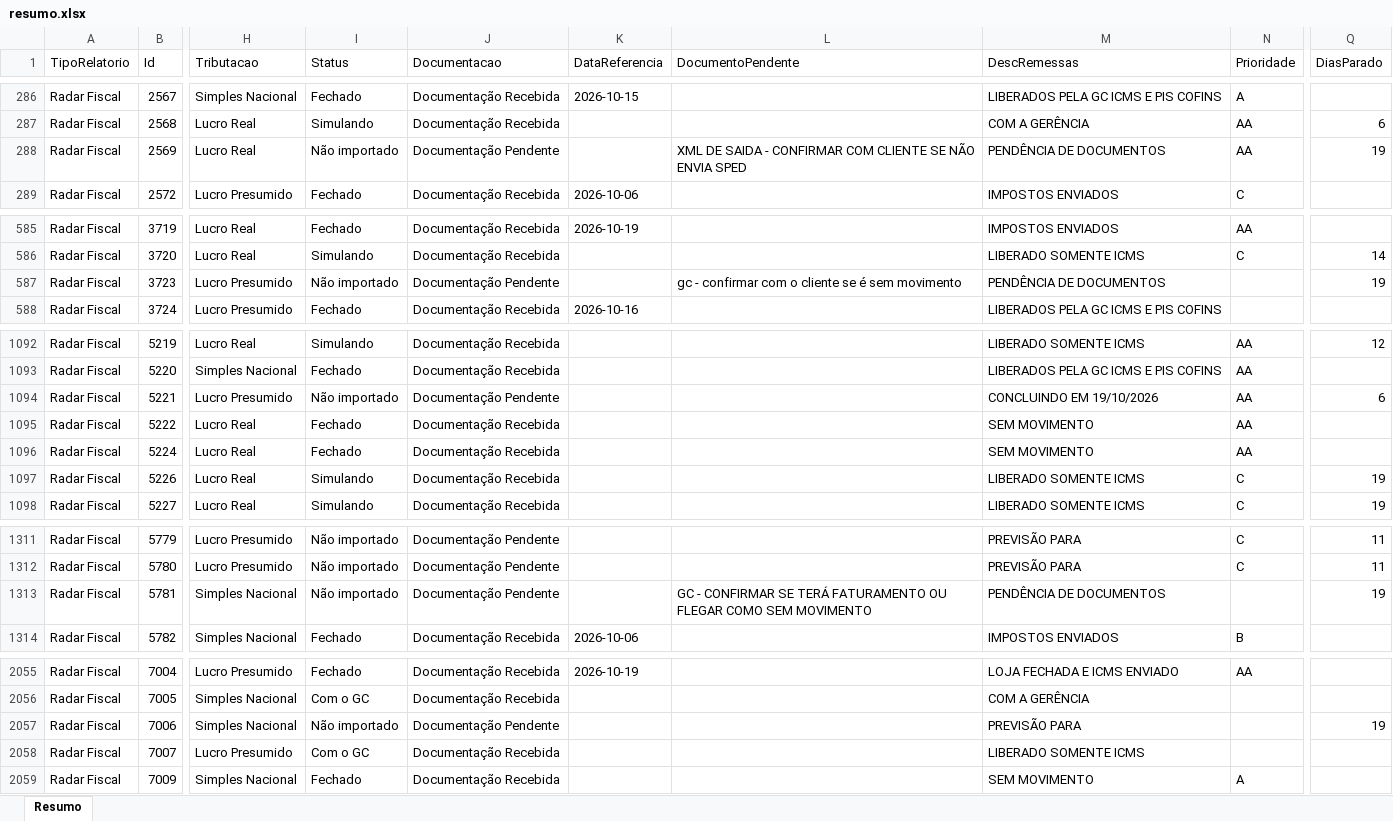
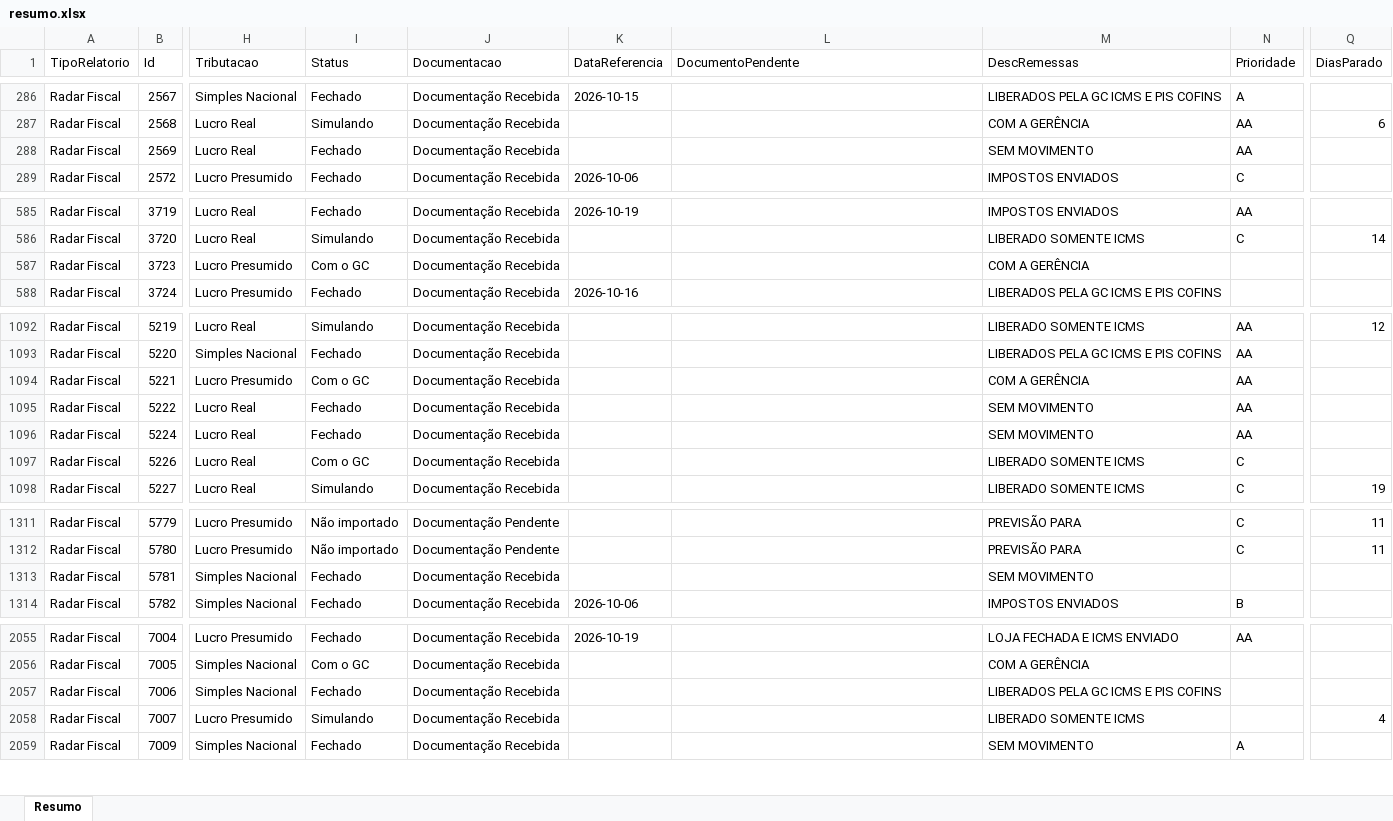
Before and after one commit to Controladoria-MG/Controle-de-Fechamentos, an Excel workbook: data/relatorio_fechamentos/resumo.xlsx, sheet Resumo, drawn as a sheet; only a part is shown, gaps mark what is left out; values as stored, in another font and other column widths than the file's, no borders; the diff covers the shown part only; the diff names each change by its address in the sheet, - before the commit and + after, or states it on an @@ line.

```diff
--- a/data/relatorio_fechamentos/resumo.xlsx (sheet Resumo)
+++ b/data/relatorio_fechamentos/resumo.xlsx (sheet Resumo)
-I288 (Status): Não importado
+I288 (Status): Fechado
-J288 (Documentacao): Documentação Pendente
+J288 (Documentacao): Documentação Recebida
-L288 (DocumentoPendente): XML DE SAIDA - CONFIRMAR COM CLIENTE SE NÃO ENVIA SPED
+L288 (DocumentoPendente): (empty)
-M288 (DescRemessas): PENDÊNCIA DE DOCUMENTOS
+M288 (DescRemessas): SEM MOVIMENTO
-Q288 (DiasParado): 19
+Q288 (DiasParado): (empty)
-I587 (Status): Não importado
+I587 (Status): Com o GC
-J587 (Documentacao): Documentação Pendente
+J587 (Documentacao): Documentação Recebida
-L587 (DocumentoPendente): gc - confirmar com o cliente se é sem movimento
+L587 (DocumentoPendente): (empty)
-M587 (DescRemessas): PENDÊNCIA DE DOCUMENTOS
+M587 (DescRemessas): COM A GERÊNCIA
-Q587 (DiasParado): 19
+Q587 (DiasParado): (empty)
-I1094 (Status): Não importado
+I1094 (Status): Com o GC
-J1094 (Documentacao): Documentação Pendente
+J1094 (Documentacao): Documentação Recebida
-M1094 (DescRemessas): CONCLUINDO EM 19/10/2026
+M1094 (DescRemessas): COM A GERÊNCIA
-Q1094 (DiasParado): 6
+Q1094 (DiasParado): (empty)
-I1097 (Status): Simulando
+I1097 (Status): Com o GC
-Q1097 (DiasParado): 19
+Q1097 (DiasParado): (empty)
-I1313 (Status): Não importado
+I1313 (Status): Fechado
-J1313 (Documentacao): Documentação Pendente
+J1313 (Documentacao): Documentação Recebida
-L1313 (DocumentoPendente): GC - CONFIRMAR SE TERÁ FATURAMENTO OU FLEGAR COMO SEM MOVIMENTO
+L1313 (DocumentoPendente): (empty)
-M1313 (DescRemessas): PENDÊNCIA DE DOCUMENTOS
+M1313 (DescRemessas): SEM MOVIMENTO
-Q1313 (DiasParado): 19
+Q1313 (DiasParado): (empty)
-I2057 (Status): Não importado
+I2057 (Status): Fechado
-J2057 (Documentacao): Documentação Pendente
+J2057 (Documentacao): Documentação Recebida
-M2057 (DescRemessas): PREVISÃO PARA
+M2057 (DescRemessas): LIBERADOS PELA GC ICMS E PIS COFINS
-Q2057 (DiasParado): 19
+Q2057 (DiasParado): (empty)
-I2058 (Status): Com o GC
+I2058 (Status): Simulando
-Q2058 (DiasParado): (empty)
+Q2058 (DiasParado): 4
```
Also changed, not shown: 105 edited cells elsewhere in this sheet, 3 other files.
